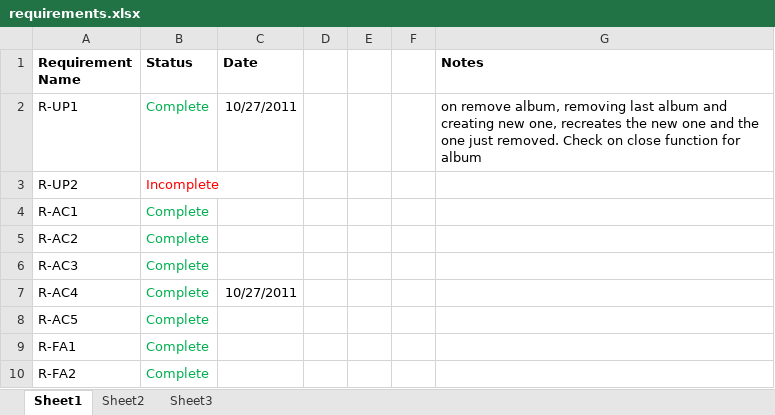
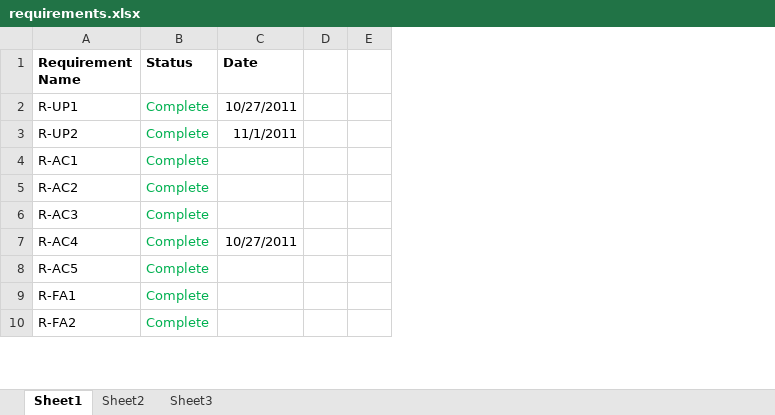
Before and after one commit to sylvesterink/Album-Viewer, an Excel workbook: docs/requirements.xlsx, sheet Sheet1, drawn as a sheet; only a part is shown; values as stored, in another font and other column widths than the file's, no borders; removed rows and columns are numbered as before the commit, all else as after; the diff names each change by its address in the sheet, - before the commit and + after, or states it on an @@ line.

Commit message:
switch user accounts now works fully. updated requirements sheet. fixed minor bugs

```diff
--- a/docs/requirements.xlsx (sheet Sheet1)
+++ b/docs/requirements.xlsx (sheet Sheet1)
-column E, empty
-column F, empty
-column G (Notes), row 2: on remove album, removing last album and creating new one, recreates the new one and the one just removed. Check on close function for album
+column E, empty
-B3 (Status): Incomplete
+B3 (Status): Complete
-B3 text colour: #FF0000
+B3 text colour: #00B050
-C3 (Date): (empty)
+C3 (Date): 11/1/2011
```
Also changed, not shown: 8 other files.
